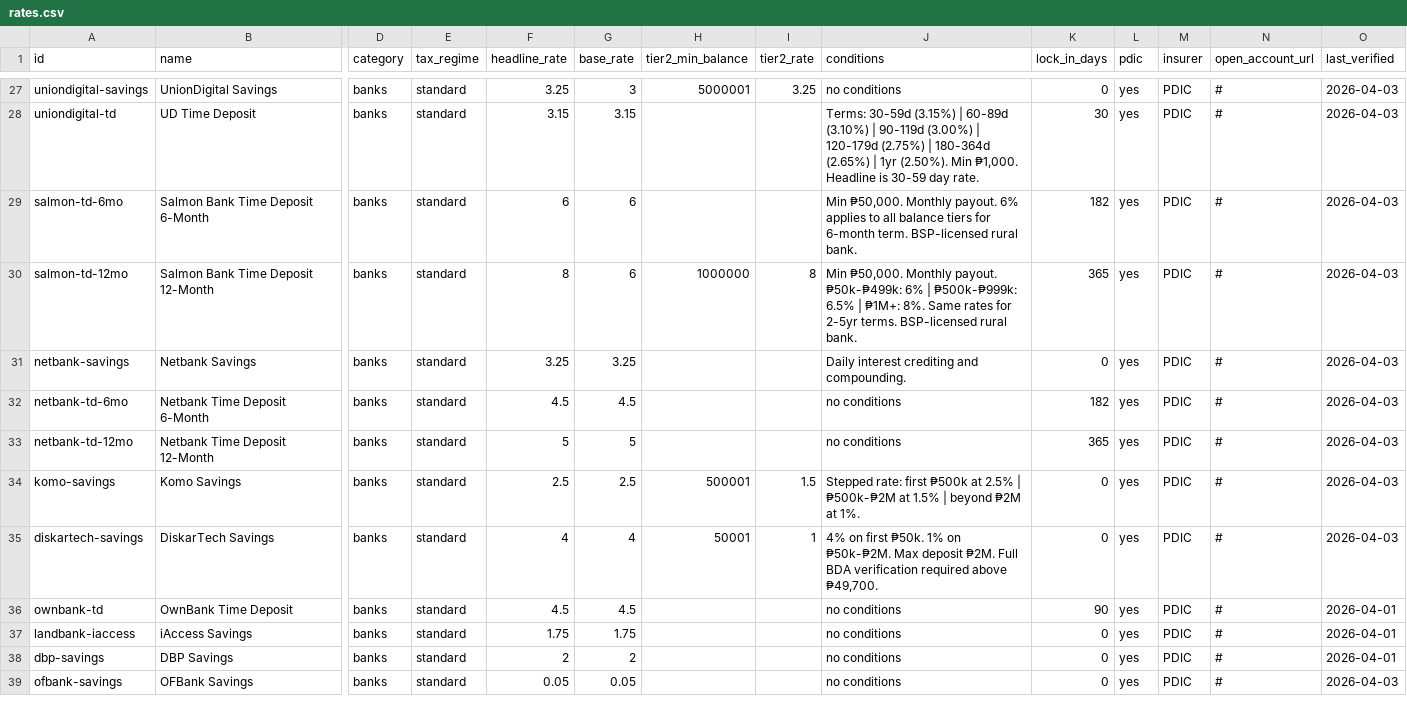
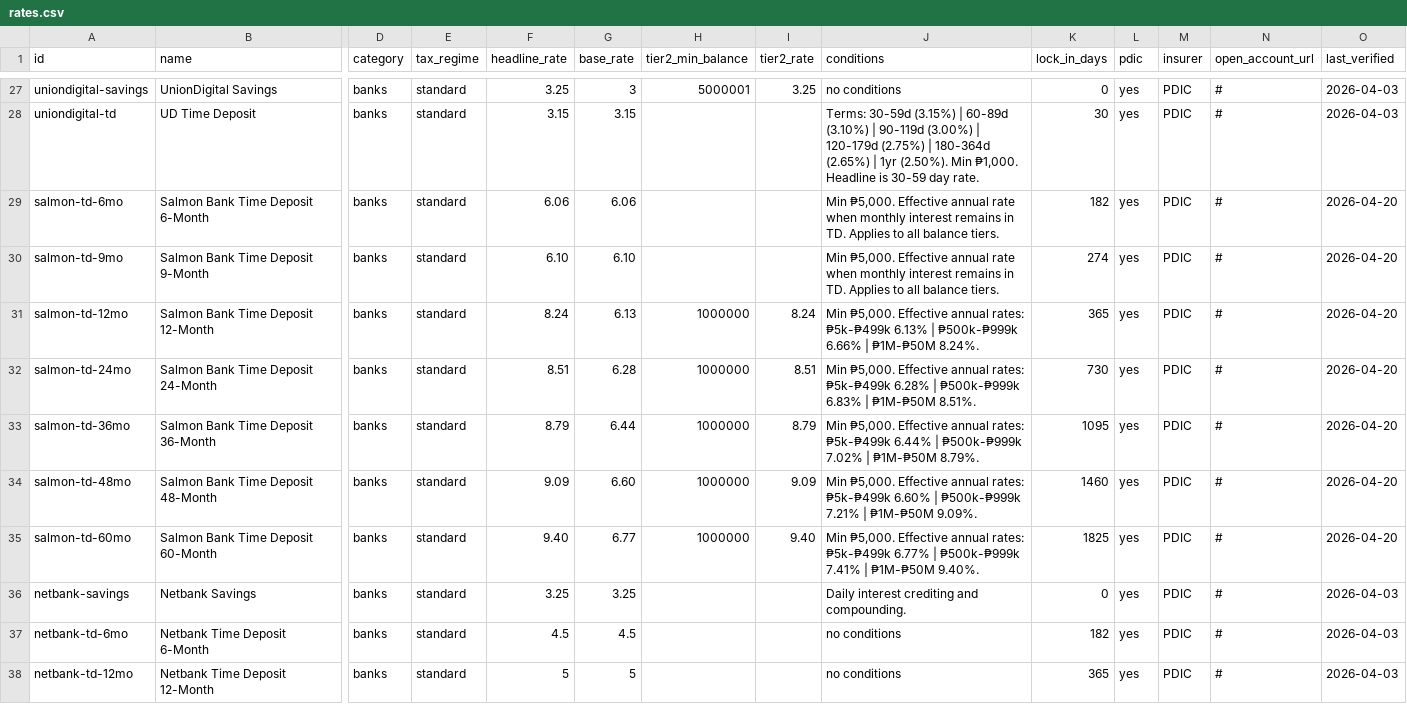
Before and after one commit to gotruva/truva, a CSV file: data/rates.csv, drawn as a sheet; only a part is shown, gaps mark what is left out; the shorter side is filled out with more unchanged rows; addresses are those after the commit; rows hold the shown columns only; the diff names each change by its address in the sheet, - before the commit and + after, or states it on an @@ line.

Commit message:
feat: add missing Salmon TD terms

```diff
--- a/data/rates.csv
+++ b/data/rates.csv
-F29 (headline_rate): 6
+F29 (headline_rate): 6.06
-G29 (base_rate): 6
+G29 (base_rate): 6.06
-J29 (conditions): Min ₱50,000. Monthly payout. 6% applies to all balance tiers for 6-month term. BSP-licensed rural bank.
+J29 (conditions): Min ₱5,000. Effective annual rate when monthly interest remains in TD. Applies to all balance tiers.
-O29 (last_verified): 2026-04-03
+O29 (last_verified): 2026-04-20
+row 30: salmon-td-9mo | Salmon Bank Time Deposit 9-Month | banks | standard | 6.10 | 6.10 |  |  | Min ₱5,000. Effective annual rate when monthly interest remains in TD. Applies to all balance tiers. | 274 | yes | PDIC | # | 2026-04-20
-F31 (headline_rate): 8
+F31 (headline_rate): 8.24
-G31 (base_rate): 6
+G31 (base_rate): 6.13
-I31 (tier2_rate): 8
+I31 (tier2_rate): 8.24
-J31 (conditions): Min ₱50,000. Monthly payout. ₱50k-₱499k: 6% | ₱500k-₱999k: 6.5% | ₱1M+: 8%. Same rates for 2-5yr terms. BSP-licensed rural bank.
+J31 (conditions): Min ₱5,000. Effective annual rates: ₱5k-₱499k 6.13% | ₱500k-₱999k 6.66% | ₱1M-₱50M 8.24%.
-O31 (last_verified): 2026-04-03
+O31 (last_verified): 2026-04-20
+row 32: salmon-td-24mo | Salmon Bank Time Deposit 24-Month | banks | standard | 8.51 | 6.28 | 1000000 | 8.51 | Min ₱5,000. Effective annual rates: ₱5k-₱499k 6.28% | ₱500k-₱999k 6.83% | ₱1M-₱50M 8.51%. | 730 | yes | PDIC | # | 2026-04-20
+row 33: salmon-td-36mo | Salmon Bank Time Deposit 36-Month | banks | standard | 8.79 | 6.44 | 1000000 | 8.79 | Min ₱5,000. Effective annual rates: ₱5k-₱499k 6.44% | ₱500k-₱999k 7.02% | ₱1M-₱50M 8.79%. | 1095 | yes | PDIC | # | 2026-04-20
+row 34: salmon-td-48mo | Salmon Bank Time Deposit 48-Month | banks | standard | 9.09 | 6.60 | 1000000 | 9.09 | Min ₱5,000. Effective annual rates: ₱5k-₱499k 6.60% | ₱500k-₱999k 7.21% | ₱1M-₱50M 9.09%. | 1460 | yes | PDIC | # | 2026-04-20
+row 35: salmon-td-60mo | Salmon Bank Time Deposit 60-Month | banks | standard | 9.40 | 6.77 | 1000000 | 9.40 | Min ₱5,000. Effective annual rates: ₱5k-₱499k 6.77% | ₱500k-₱999k 7.41% | ₱1M-₱50M 9.40%. | 1825 | yes | PDIC | # | 2026-04-20
```
Also changed, not shown: 4 other files.
